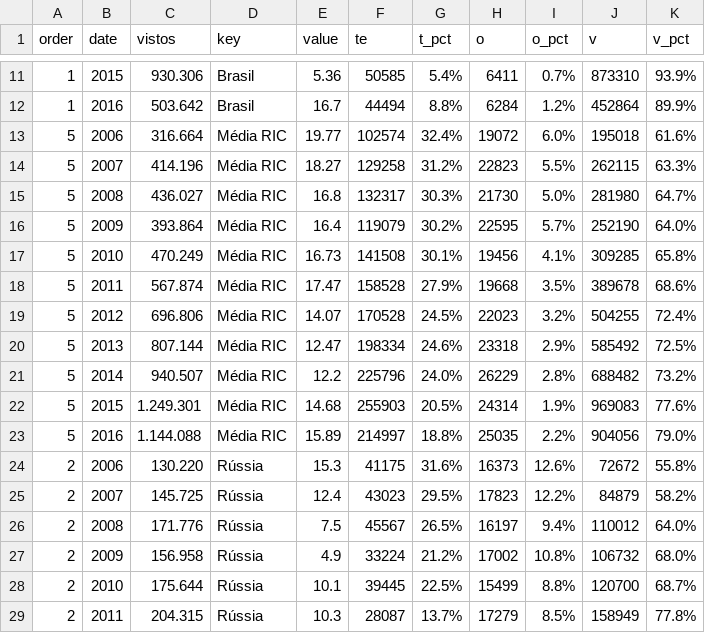
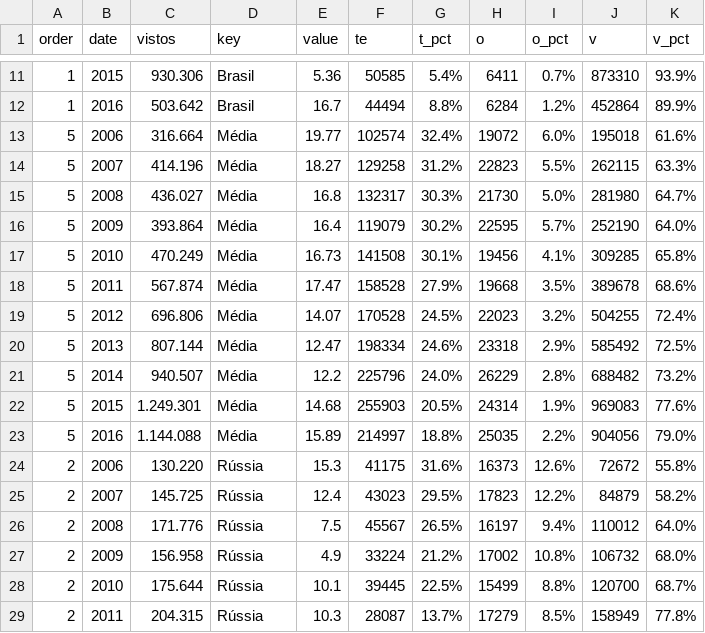
Before and after one commit to sergiospagnuolo/graficos, a TSV file: posts/random/prelim/dados/reject.tsv, drawn as a sheet; only a part is shown, gaps mark what is left out.

```diff
--- a/posts/random/prelim/dados/reject.tsv
+++ b/posts/random/prelim/dados/reject.tsv
@@ -12,13 +12,13 @@ order	date	vistos	key	value	te	t_pct	o	o_pct	v	v_pct
 1	2016	503.642	Brasil	16.7	44494	8.8%	6284	1.2%	452864	89.9%
-5	2006	316.664	Média RIC	19.77	102574	32.4%	19072	6.0%	195018	61.6%
-5	2007	414.196	Média RIC	18.27	129258	31.2%	22823	5.5%	262115	63.3%
-5	2008	436.027	Média RIC	16.8	132317	30.3%	21730	5.0%	281980	64.7%
-5	2009	393.864	Média RIC	16.4	119079	30.2%	22595	5.7%	252190	64.0%
-5	2010	470.249	Média RIC	16.73	141508	30.1%	19456	4.1%	309285	65.8%
-5	2011	567.874	Média RIC	17.47	158528	27.9%	19668	3.5%	389678	68.6%
-5	2012	696.806	Média RIC	14.07	170528	24.5%	22023	3.2%	504255	72.4%
-5	2013	807.144	Média RIC	12.47	198334	24.6%	23318	2.9%	585492	72.5%
-5	2014	940.507	Média RIC	12.2	225796	24.0%	26229	2.8%	688482	73.2%
-5	2015	1.249.301	Média RIC	14.68	255903	20.5%	24314	1.9%	969083	77.6%
-5	2016	1.144.088	Média RIC	15.89	214997	18.8%	25035	2.2%	904056	79.0%
+5	2006	316.664	Média	19.77	102574	32.4%	19072	6.0%	195018	61.6%
+5	2007	414.196	Média	18.27	129258	31.2%	22823	5.5%	262115	63.3%
+5	2008	436.027	Média	16.8	132317	30.3%	21730	5.0%	281980	64.7%
+5	2009	393.864	Média	16.4	119079	30.2%	22595	5.7%	252190	64.0%
+5	2010	470.249	Média	16.73	141508	30.1%	19456	4.1%	309285	65.8%
+5	2011	567.874	Média	17.47	158528	27.9%	19668	3.5%	389678	68.6%
+5	2012	696.806	Média	14.07	170528	24.5%	22023	3.2%	504255	72.4%
+5	2013	807.144	Média	12.47	198334	24.6%	23318	2.9%	585492	72.5%
+5	2014	940.507	Média	12.2	225796	24.0%	26229	2.8%	688482	73.2%
+5	2015	1.249.301	Média	14.68	255903	20.5%	24314	1.9%	969083	77.6%
+5	2016	1.144.088	Média	15.89	214997	18.8%	25035	2.2%	904056	79.0%
 2	2006	130.220	Rússia	15.3	41175	31.6%	16373	12.6%	72672	55.8%
```
Also changed, not shown: 3 other files.
